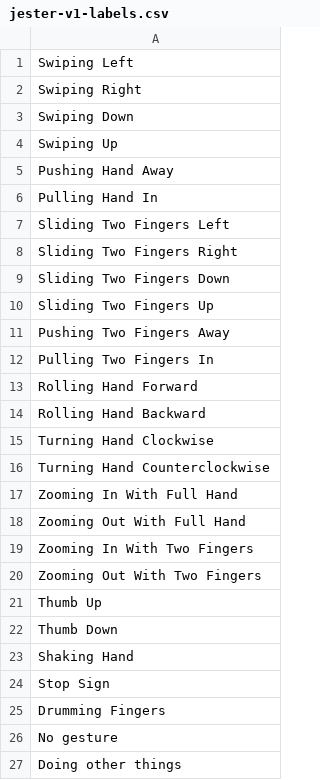
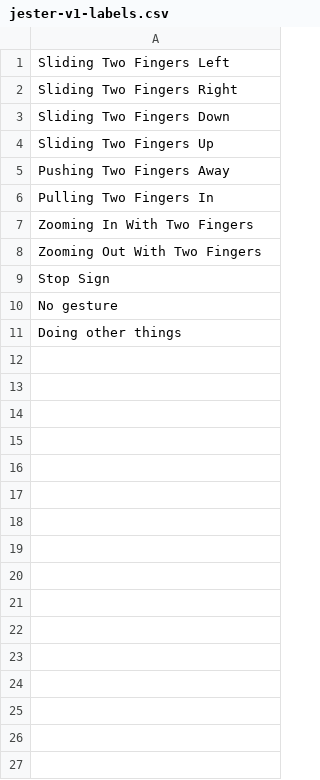
Before and after one commit to ankitbatra22/Gesture-Recognizer, a CSV file: annotations/jester-v1-labels.csv, drawn as a sheet; the diff names each change by its address in the sheet, - before the commit and + after, or states it on an @@ line.

```diff
--- a/annotations/jester-v1-labels.csv
+++ b/annotations/jester-v1-labels.csv
-row 1: Swiping Left
-row 2: Swiping Right
-row 3: Swiping Down
-row 4: Swiping Up
-row 5: Pushing Hand Away
-row 6: Pulling Hand In
-row 13: Rolling Hand Forward
-row 14: Rolling Hand Backward
-row 15: Turning Hand Clockwise
-row 16: Turning Hand Counterclockwise
-row 17: Zooming In With Full Hand
-row 18: Zooming Out With Full Hand
-row 21: Thumb Up
-row 22: Thumb Down
-row 23: Shaking Hand
-row 25: Drumming Fingers
```
Also changed, not shown: 13 other files.
